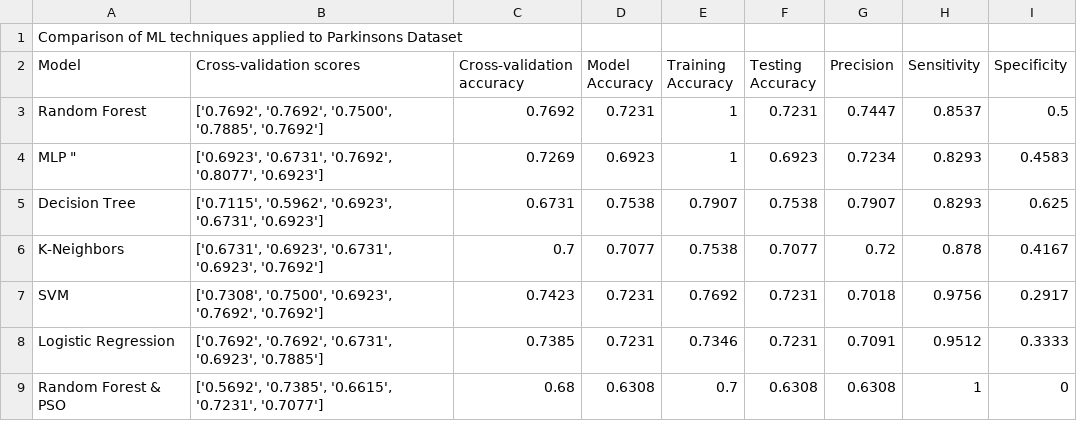
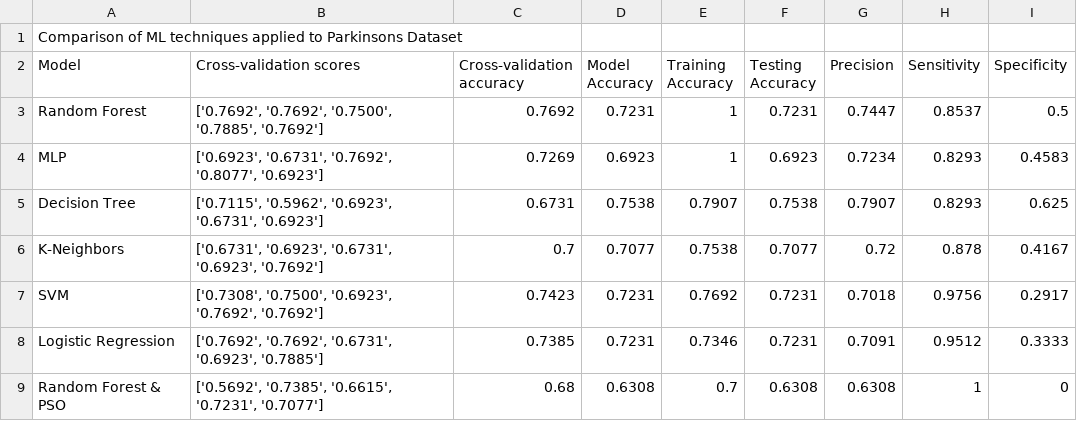
Before and after one commit to farhaanqazi/F21MP, a CSV file: Comparison.csv, drawn as a sheet; the diff names each change by its address in the sheet, - before the commit and + after, or states it on an @@ line.

Commit message:
Update Comparison.csv

```diff
--- a/Comparison.csv
+++ b/Comparison.csv
-A4 (Model): MLP "
+A4 (Model): MLP
```
